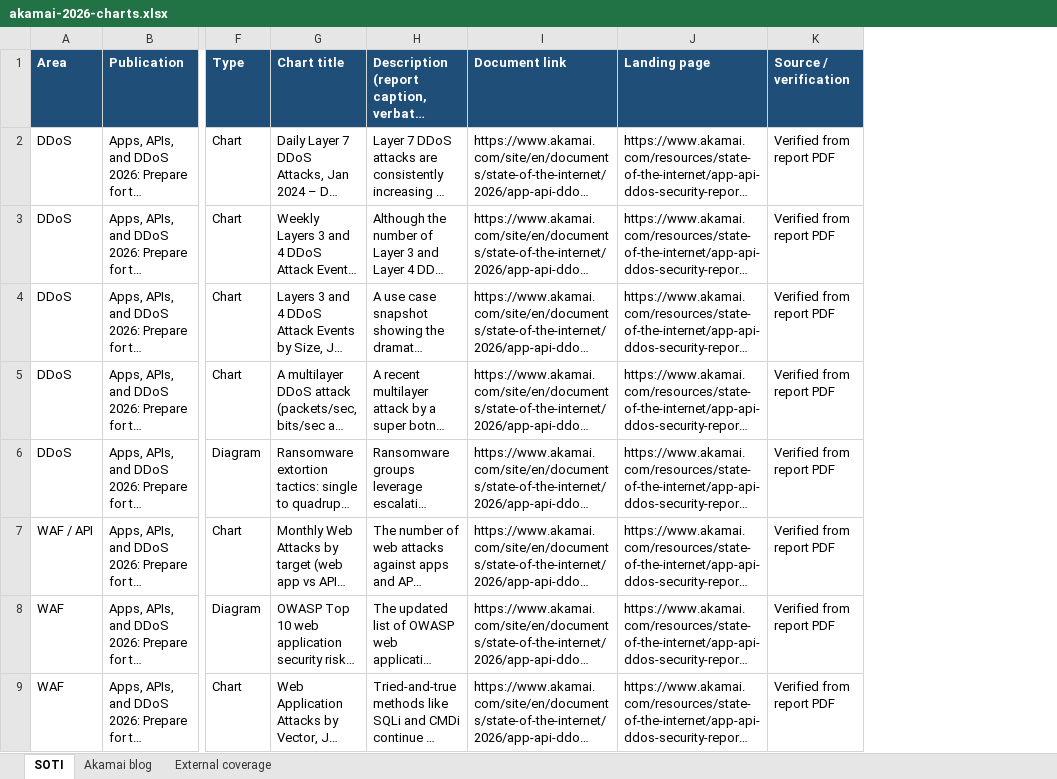
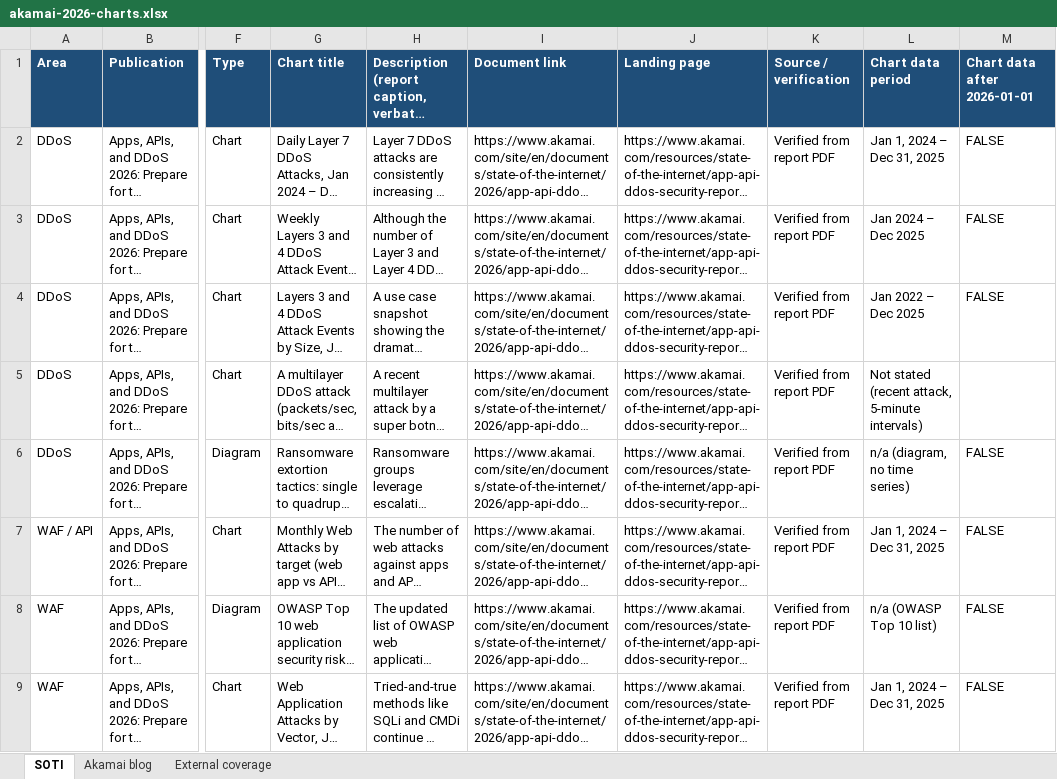
Before and after one commit to temmons/claude, an Excel workbook: akamai-2026-charts/akamai-2026-charts.xlsx, sheet SOTI, drawn as a sheet; only a part is shown, gaps mark what is left out; long unchanged cells end in …; values as stored, in another font and other column widths than the file's, no borders; the diff names each change by its address in the sheet, - before the commit and + after, or states it on an @@ line.

```diff
--- a/akamai-2026-charts/akamai-2026-charts.xlsx (sheet SOTI)
+++ b/akamai-2026-charts/akamai-2026-charts.xlsx (sheet SOTI)
+column L (Chart data period), rows 2-9: Jan 1, 2024 – Dec 31, 2025 | Jan 2024 – Dec 2025 | Jan 2022 – Dec 2025 | Not stated (recent attack, 5-minute intervals) | n/a (diagram, no time series) | Jan 1, 2024 – Dec 31, 2025 | n/a (OWASP Top 10 list) | Jan 1, 2024 – Dec 31, 2025
+column M (Chart data after 2026-01-01), rows 2-9: FALSE | FALSE | FALSE |  | FALSE | FALSE | FALSE | FALSE
```
Also changed, not shown: 1 other file.
